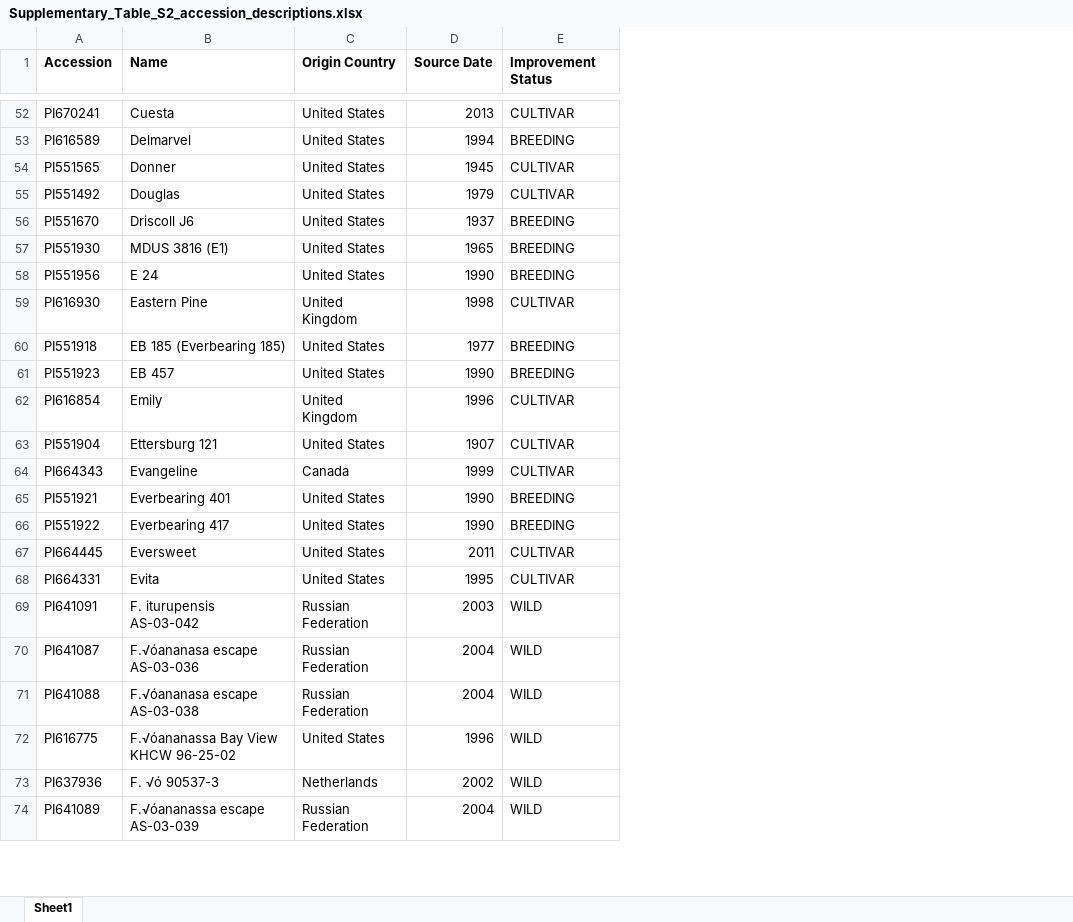
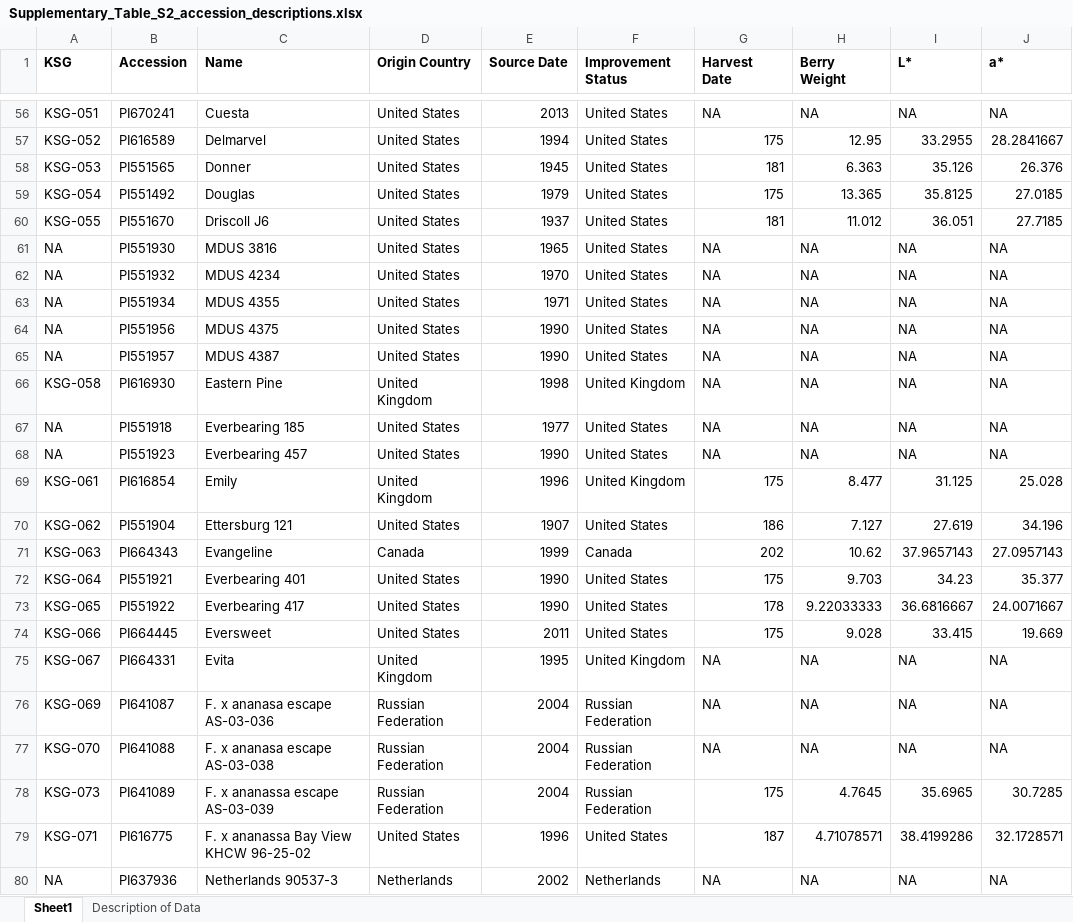
Before and after one commit to MigicovskyLab/strawberry_voc_analysis, an Excel workbook: Suppl_data/Supplementary_Table_S2_accession_descriptions.xlsx, sheet Sheet1, drawn as a sheet; only a part is shown, gaps mark what is left out; values as stored, in another font and other column widths than the file's, no borders; charts and pictures not drawn; removed rows and columns are numbered as before the commit, all else as after; the diff covers the shown part only; the diff names each change by its address in the sheet, - before the commit and + after, or states it on an @@ line.

```diff
--- a/Suppl_data/Supplementary_Table_S2_accession_descriptions.xlsx (sheet Sheet1)
+++ b/Suppl_data/Supplementary_Table_S2_accession_descriptions.xlsx (sheet Sheet1)
+sheet tab: Description of Data
+column A (KSG), rows 56-61: KSG-051 | KSG-052 | KSG-053 | KSG-054 | KSG-055 | NA; row 64: NA; rows 66-77: KSG-058 | NA | NA | KSG-061 | KSG-062 | KSG-063 | KSG-064 | KSG-065 | KSG-066 | KSG-067 | KSG-069 | KSG-070; rows 79-80: KSG-071 | NA
+column G (Harvest Date), rows 56-61: NA | 175 | 181 | 175 | 181 | NA; row 64: NA; rows 66-77: NA | NA | NA | 175 | 186 | 202 | 175 | 178 | 175 | NA | NA | NA; rows 79-80: 187 | NA
+column H (Berry Weight), rows 56-61: NA | 12.95 | 6.363 | 13.365 | 11.012 | NA; row 64: NA; rows 66-77: NA | NA | NA | 8.477 | 7.127 | 10.62 | 9.703 | 9.22033333 | 9.028 | NA | NA | NA; rows 79-80: 4.71078571 | NA
+column I (L*), rows 56-61: NA | 33.2955 | 35.126 | 35.8125 | 36.051 | NA; row 64: NA; rows 66-77: NA | NA | NA | 31.125 | 27.619 | 37.9657143 | 34.23 | 36.6816667 | 33.415 | NA | NA | NA; rows 79-80: 38.4199286 | NA
+column J (a*), rows 56-61: NA | 28.2841667 | 26.376 | 27.0185 | 27.7185 | NA; row 64: NA; rows 66-77: NA | NA | NA | 25.028 | 34.196 | 27.0957143 | 35.377 | 24.0071667 | 19.669 | NA | NA | NA; rows 79-80: 32.1728571 | NA
-F56 (Improvement Status): CULTIVAR
+F56 (Improvement Status): United States
-F57 (Improvement Status): BREEDING
+F57 (Improvement Status): United States
-F58:F59 (Improvement Status): CULTIVAR
+F58:F59 (Improvement Status): United States
-F60:F61 (Improvement Status): BREEDING
+F60:F61 (Improvement Status): United States
-C61 (Name): MDUS 3816 (E1)
+C61 (Name): MDUS 3816
+row 62: NA | PI551932 | MDUS 4234 | United States | 1970 | United States | NA | NA | NA | NA
+row 63: NA | PI551934 | MDUS 4355 | United States | 1971 | United States | NA | NA | NA | NA
-C64 (Name): E 24
+C64 (Name): MDUS 4375
-F64 (Improvement Status): BREEDING
+F64 (Improvement Status): United States
+row 65: NA | PI551957 | MDUS 4387 | United States | 1990 | United States | NA | NA | NA | NA
-F66 (Improvement Status): CULTIVAR
+F66 (Improvement Status): United Kingdom
-C67 (Name): EB 185 (Everbearing 185)
+C67 (Name): Everbearing 185
-F67:F68 (Improvement Status): BREEDING
+F67:F68 (Improvement Status): United States
-C68 (Name): EB 457
+C68 (Name): Everbearing 457
-F69 (Improvement Status): CULTIVAR
+F69 (Improvement Status): United Kingdom
-F70 (Improvement Status): CULTIVAR
+F70 (Improvement Status): United States
-F71 (Improvement Status): CULTIVAR
+F71 (Improvement Status): Canada
-F72:F73 (Improvement Status): BREEDING
+F72:F73 (Improvement Status): United States
-F74 (Improvement Status): CULTIVAR
+F74 (Improvement Status): United States
-D75 (Origin Country): United States
+D75 (Origin Country): United Kingdom
-F75 (Improvement Status): CULTIVAR
+F75 (Improvement Status): United Kingdom
-row 69: PI641091 | F. iturupensis AS-03-042 | Russian Federation | 2003 | WILD
-C76 (Name): F.√óananasa escape AS-03-036
+C76 (Name): F. x ananasa escape AS-03-036
-F76:F77 (Improvement Status): WILD
+F76:F77 (Improvement Status): Russian Federation
-C77 (Name): F.√óananasa escape AS-03-038
+C77 (Name): F. x ananasa escape AS-03-038
+row 78: KSG-073 | PI641089 | F. x ananassa escape AS-03-039 | Russian Federation | 2004 | Russian Federation | 175 | 4.7645 | 35.6965 | 30.7285
-C79 (Name): F.√óananassa Bay View KHCW 96-25-02
+C79 (Name): F. x ananassa Bay View KHCW 96-25-02
-F79 (Improvement Status): WILD
+F79 (Improvement Status): United States
-C80 (Name): F. √ó 90537-3
+C80 (Name): Netherlands 90537-3
-F80 (Improvement Status): WILD
+F80 (Improvement Status): Netherlands
-row 74: PI641089 | F.√óananassa escape AS-03-039 | Russian Federation | 2004 | WILD
```
Also changed, not shown: 97 added rows, 9 removed rows and 323 edited cells elsewhere in this sheet, charts or pictures, Suppl_data/Supplemental_Table_S1_accession_planting.xlsx, Suppl_data/Supplementary_Table_S3_VOC_concentrations.xlsx, 31 other files.
